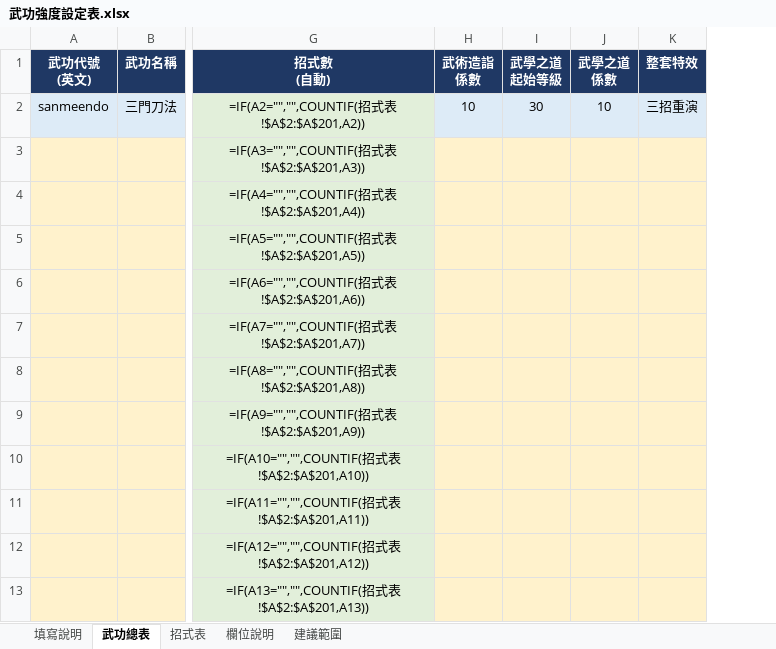
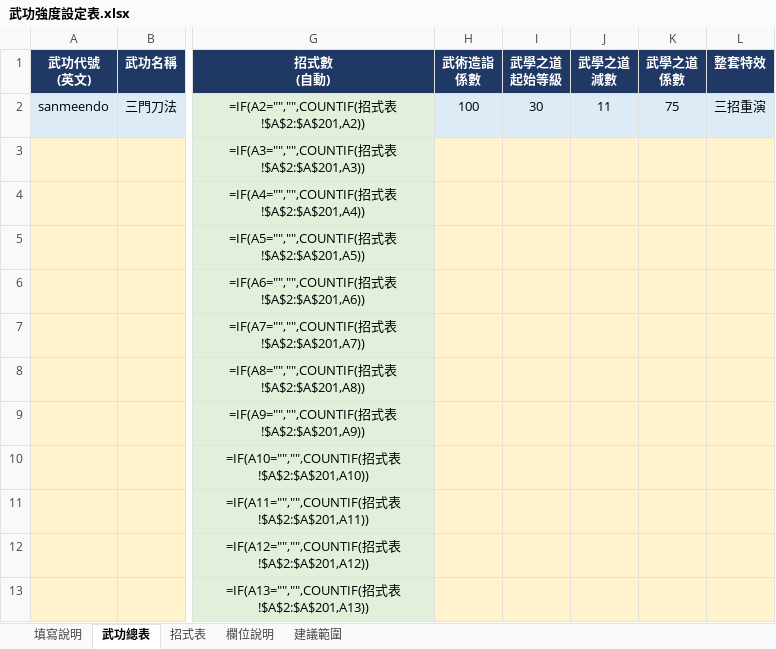
Before and after one commit to gbfangyans-star/es2-webmud, an Excel workbook: docs/martial_arts/武功強度設定表.xlsx, sheet 武功總表, drawn as a sheet; only a part is shown, gaps mark what is left out; values as stored, in another font and other column widths than the file's, no borders; formulas without a stored value are shown as written; addresses are those after the commit; the diff names each change by its address in the sheet, - before the commit and + after, or states it on an @@ line.

```diff
--- a/docs/martial_arts/武功強度設定表.xlsx (sheet 武功總表)
+++ b/docs/martial_arts/武功強度設定表.xlsx (sheet 武功總表)
+column J (武學之道 減數), row 2: 11
-H2 (武術造詣 係數): 10
+H2 (武術造詣 係數): 100
-K2 (武學之道 係數): 10
+K2 (武學之道 係數): 75
```
Also changed, not shown: sheet 欄位說明, 1 other file.
